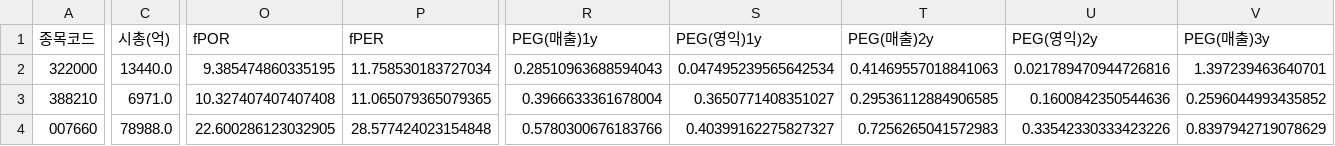
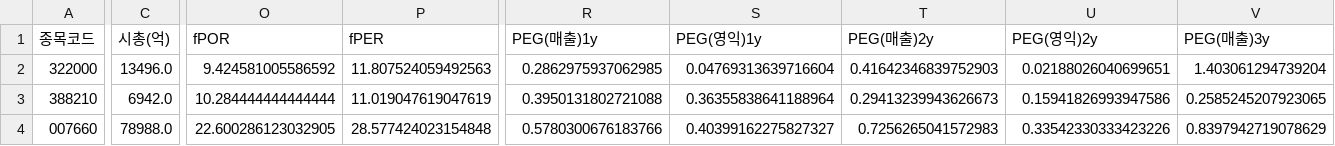
Before and after one commit to Dapsipri-Kipchoge/Time-etf-value, a CSV file: data/watchlist.csv, drawn as a sheet; only a part is shown, gaps mark what is left out; the diff covers the shown part only; the diff names each change by its address in the sheet, - before the commit and + after, or states it on an @@ line.

Commit message:
data 2026-09-16

```diff
--- a/data/watchlist.csv
+++ b/data/watchlist.csv
-C2 (시총(억)): 13440.0
+C2 (시총(억)): 13496.0
-O2 (fPOR): 9.385474860335195
+O2 (fPOR): 9.424581005586592
-P2 (fPER): 11.758530183727034
+P2 (fPER): 11.807524059492563
-R2 (PEG(매출)1y): 0.28510963688594043
+R2 (PEG(매출)1y): 0.2862975937062985
-S2 (PEG(영익)1y): 0.047495239565642534
+S2 (PEG(영익)1y): 0.04769313639716604
-T2 (PEG(매출)2y): 0.41469557018841063
+T2 (PEG(매출)2y): 0.41642346839752903
-U2 (PEG(영익)2y): 0.021789470944726816
+U2 (PEG(영익)2y): 0.02188026040699651
-V2 (PEG(매출)3y): 1.397239463640701
+V2 (PEG(매출)3y): 1.403061294739204
-C3 (시총(억)): 6971.0
+C3 (시총(억)): 6942.0
-O3 (fPOR): 10.327407407407408
+O3 (fPOR): 10.284444444444444
-P3 (fPER): 11.065079365079365
+P3 (fPER): 11.019047619047619
-R3 (PEG(매출)1y): 0.3966633361678004
+R3 (PEG(매출)1y): 0.3950131802721088
-S3 (PEG(영익)1y): 0.3650771408351027
+S3 (PEG(영익)1y): 0.36355838641188964
-T3 (PEG(매출)2y): 0.29536112884906585
+T3 (PEG(매출)2y): 0.29413239943626673
-U3 (PEG(영익)2y): 0.1600842350544636
+U3 (PEG(영익)2y): 0.15941826993947586
-V3 (PEG(매출)3y): 0.2596044993435852
+V3 (PEG(매출)3y): 0.2585245207923065
```
Also changed, not shown: 28 edited cells elsewhere in this file, data/us_watchlist.csv.
